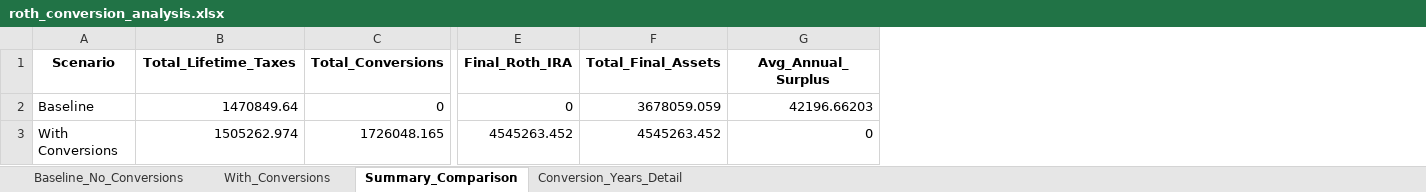
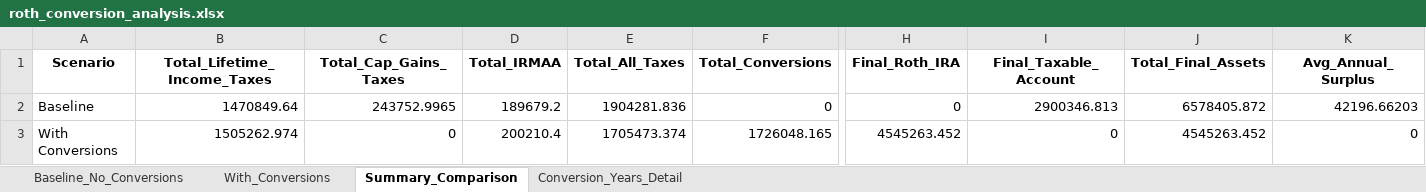
Before and after one commit to Keeping-Up-With-Claude/RothIRA, an Excel workbook: roth_conversion_analysis.xlsx, sheet Summary_Comparison, drawn as a sheet; only a part is shown, gaps mark what is left out; values as stored, in another font and other column widths than the file's, no borders; addresses are those after the commit; the diff names each change by its address in the sheet, - before the commit and + after, or states it on an @@ line.

Commit message:
add in IRMAA

```diff
--- a/roth_conversion_analysis.xlsx (sheet Summary_Comparison)
+++ b/roth_conversion_analysis.xlsx (sheet Summary_Comparison)
+column C (Total_Cap_Gains_Taxes), rows 2-3: 243752.9965 | 0
+column D (Total_IRMAA), rows 2-3: 189679.2 | 200210.4
+column E (Total_All_Taxes), rows 2-3: 1904281.836 | 1705473.374
+column I (Final_Taxable_Account), rows 2-3: 2900346.813 | 0
-B1: Total_Lifetime_Taxes
+B1: Total_Lifetime_Income_Taxes
-J2 (Total_Final_Assets): 3678059.059
+J2 (Total_Final_Assets): 6578405.872
```
Also changed, not shown: sheet Conversion_Years_Detail, sheet With_Conversions, sheet Baseline_No_Conversions, 2 other files.
